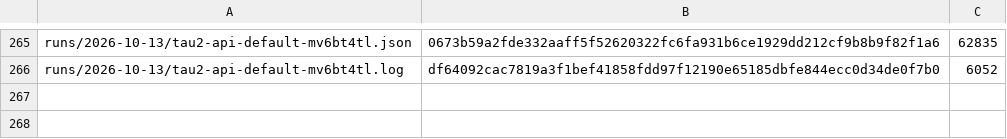
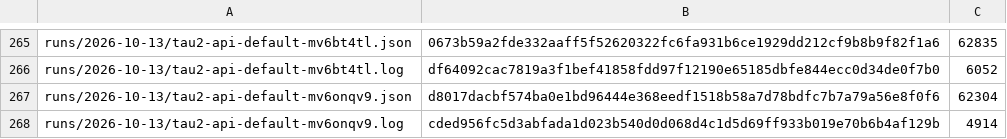
Before and after one commit to botiverse/antiproton, a TSV file: report/runs/manifest.tsv, drawn as a sheet; only a part is shown, gaps mark what is left out.

Commit message:
runs: tau2-api-default-mv6onqv9 (2026-10-13 12:53Z cycle) (#870)

```diff
--- a/report/runs/manifest.tsv
+++ b/report/runs/manifest.tsv
@@ -266 +266,3 @@ runs/2026-10-13/tau2-api-default-mv6bt4tl.json	0673b59a2fde332aaff5f52620322fc6f
 runs/2026-10-13/tau2-api-default-mv6bt4tl.log	df64092cac7819a3f1bef41858fdd97f12190e65185dbfe844ecc0d34de0f7b0	6052
+runs/2026-10-13/tau2-api-default-mv6onqv9.json	d8017dacbf574ba0e1bd96444e368eedf1518b58a7d78bdfc7b7a79a56e8f0f6	62304
+runs/2026-10-13/tau2-api-default-mv6onqv9.log	cded956fc5d3abfada1d023b540d0d068d4c1d5d69ff933b019e70b6b4af129b	4914
```
